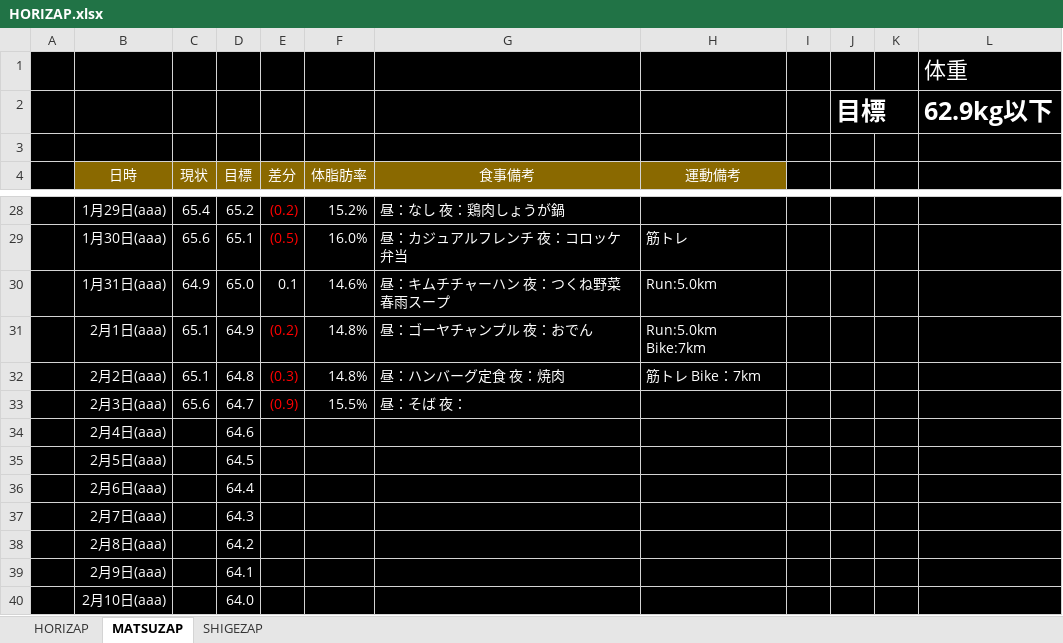
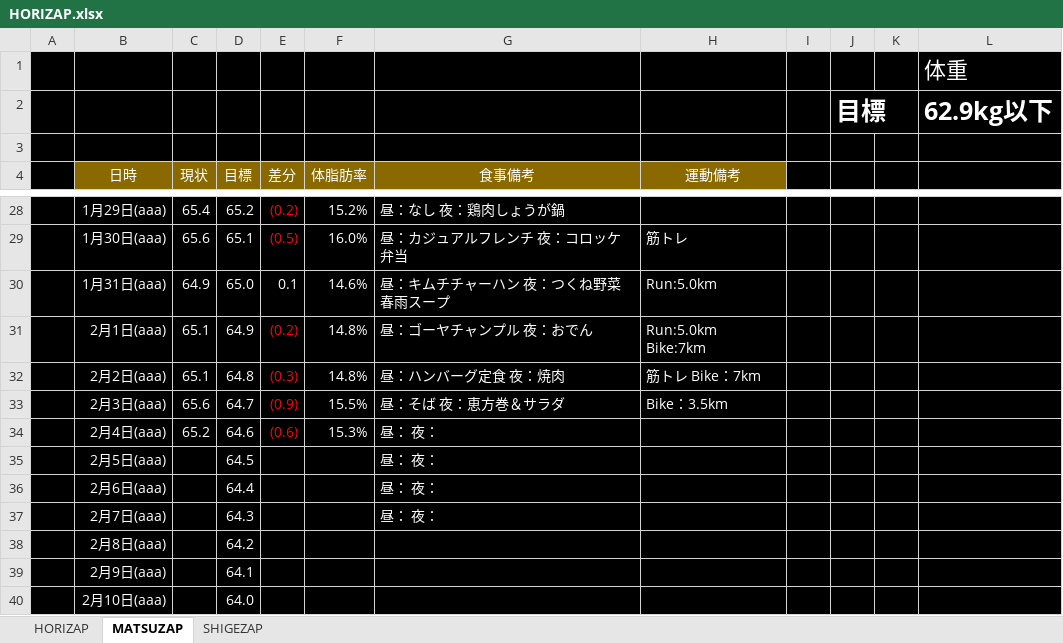
Before and after one commit to GS-Shigenaga/HORIZAP, an Excel workbook: HORIZAP.xlsx, sheet MATSUZAP, drawn as a sheet; only a part is shown, gaps mark what is left out; values as stored, in another font and other column widths than the file's, no borders; charts and pictures not drawn; the diff names each change by its address in the sheet, - before the commit and + after, or states it on an @@ line.

Commit message:
ダイエットはしつつちゃんとご飯は食べないと体調崩すよねって思った。

```diff
--- a/HORIZAP.xlsx (sheet MATSUZAP)
+++ b/HORIZAP.xlsx (sheet MATSUZAP)
-G33 (食事備考): 昼：そば 夜：
+G33 (食事備考): 昼：そば 夜：恵方巻＆サラダ
-H33 (運動備考): (empty)
+H33 (運動備考): Bike：3.5km
-C34 (現状): (empty)
+C34 (現状): 65.2
-E34 (差分): (empty)
+E34 (差分): (0.6)
-F34 (体脂肪率): (empty)
+F34 (体脂肪率): 15.3%
-G34:G37 (食事備考): (empty)
+G34:G37 (食事備考): 昼： 夜：
```
Also changed, not shown: charts or pictures.
